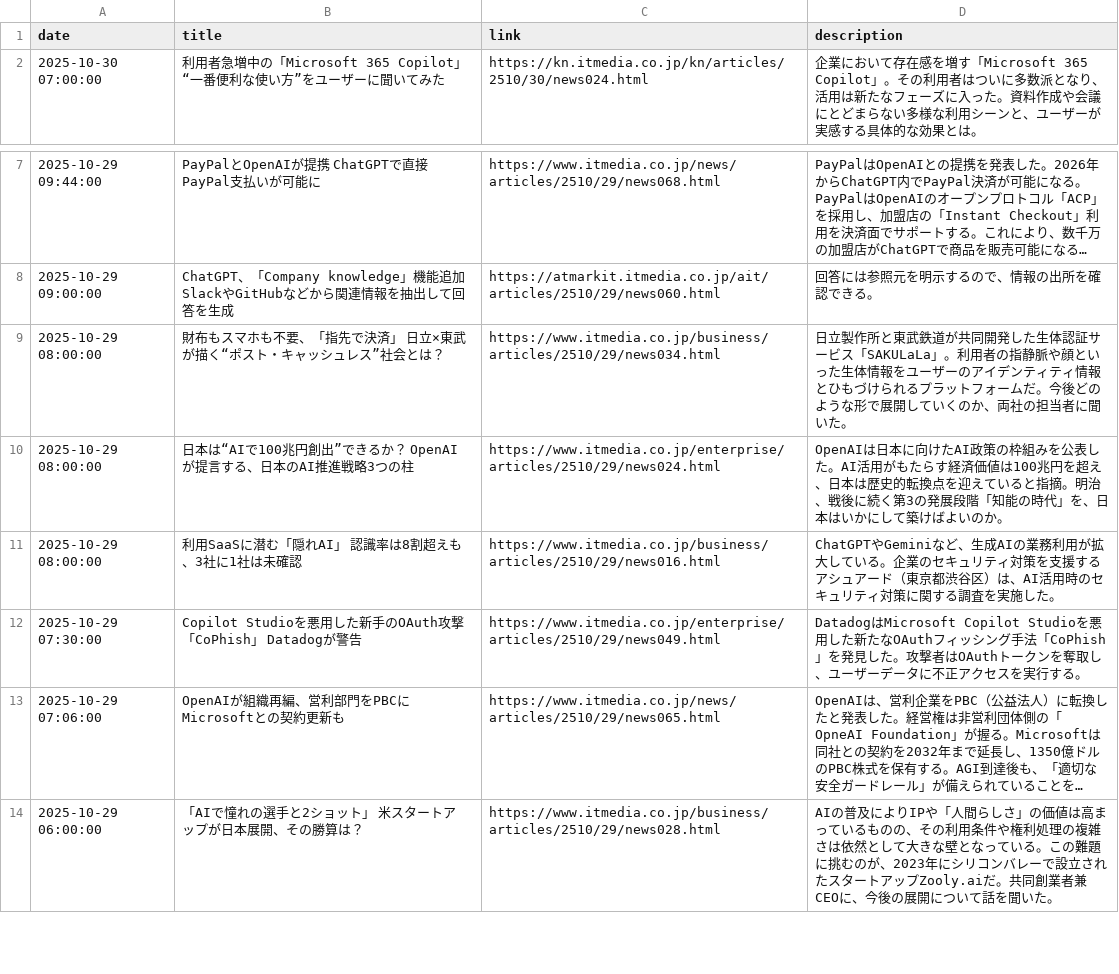
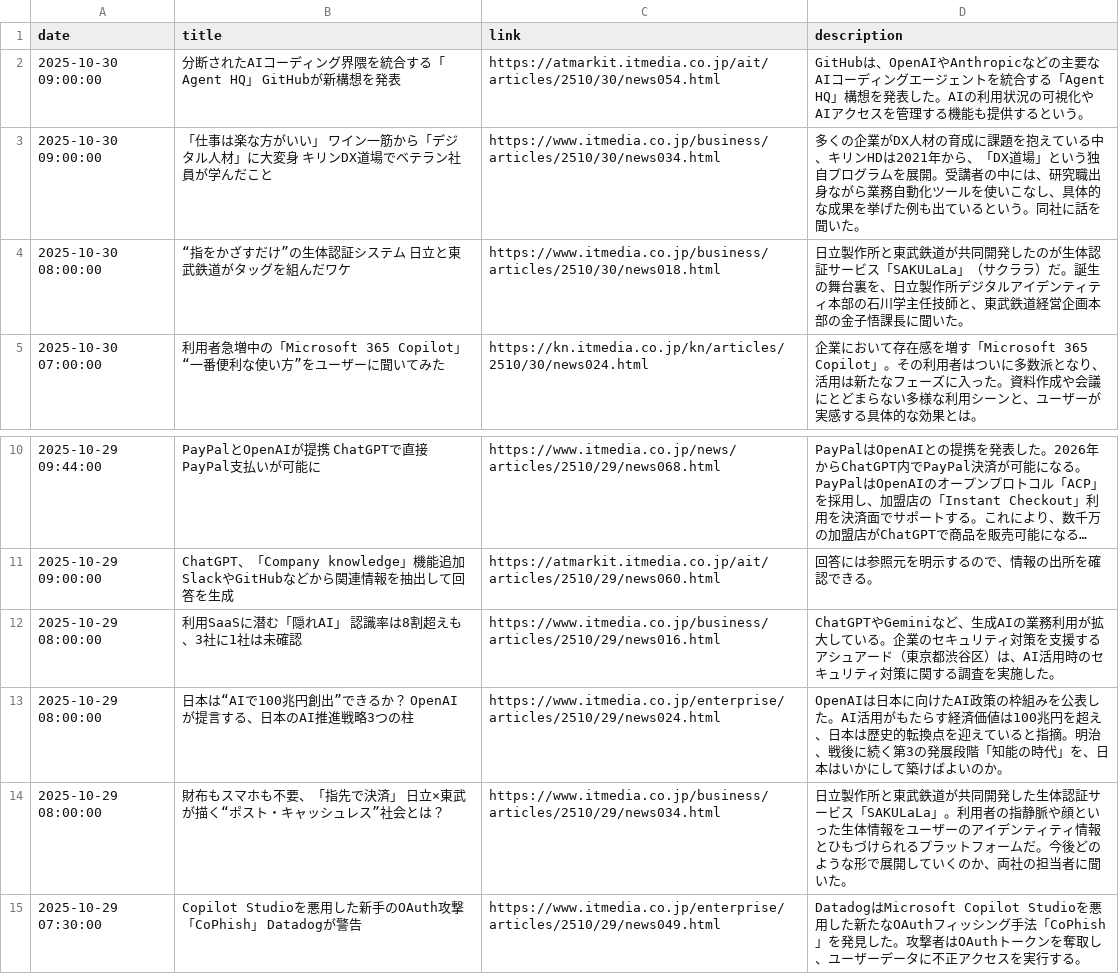
Before and after one commit to scp-sympho/scp-sympho.github.io, a CSV file: rss.csv, drawn as a sheet; only a part is shown, gaps mark what is left out; the shorter side is filled out with more unchanged rows; long unchanged cells end in ….

Commit message:
自動コミット 定期更新

```diff
--- a/rss.csv
+++ b/rss.csv
@@ -1,2 +1,5 @@
 date,title,link,description
+2025-10-30 09:00:00,分断されたAIコーディング界隈を統合する「Agent HQ」　GitHubが新構想を発表,https://atmarkit.itmedia.co.jp/ait/articles/2510/30/news054.html,GitHubは、OpenAIやAnthropicなどの主要なAIコーディングエージェントを統合する「Agent HQ」構想を発表した。AIの利用状況の可視化やAIアクセスを管理する機能も提供するという。
+2025-10-30 09:00:00,「仕事は楽な方がいい」　ワイン一筋から「デジタル人材」に大変身　キリンDX道場でベテラン社員が学んだこと,https://www.itmedia.co.jp/business/articles/2510/30/news034.html,多くの企業がDX人材の育成に課題を抱えている中、キリンHDは2021年から、「DX道場」という独自プログラムを展開。受講者の中には、研究職出身ながら業務自動化ツールを使いこなし、具体的な成果を挙げた例も出ているという。同社に話を聞いた。
+2025-10-30 08:00:00,“指をかざすだけ”の生体認証システム　日立と東武鉄道がタッグを組んだワケ,https://www.itmedia.co.jp/business/articles/2510/30/news018.html,日立製作所と東武鉄道が共同開発したのが生体認証サービス「SAKULaLa」（サクララ）だ。誕生の舞台裏を、日立製作所デジタルアイデンティティ本部の石川学主任技師と、東武鉄道経営企画本部の金子悟課長に聞いた。
 2025-10-30 07:00:00,利用者急増中の「Microsoft 365 Copilot」　“一番便利な使い方”をユーザーに聞いてみた,https://kn.itmedia.co.jp/kn/articles/2510/30/news024.html,企業において存在感を増す「Microsoft 365 Copilot」。その利用者はついに多数派となり、活用は新たなフェーズに入った。資料作成や会議にとどまらない多様な利用シーンと、ユーザーが実感する具体的な効果とは。
@@ -8,5 +11,5 @@ date,title,link,description
 2025-10-29 09:00:00,ChatGPT、「Company knowledge」機能追加　SlackやGitHubなどから関連情報を抽出して回答を生成,https://atmarkit.itmedia.co.jp/ait/articles/2510/29/news060.html,回答には参照元を明示するので、情報の出所を確認できる。
+2025-10-29 08:00:00,利用SaaSに潜む「隠れAI」　認識率は8割超えも、3社に1社は未確認,https://www.itmedia.co.jp/business/articles/2510/29/news016.html,ChatGPTやGeminiなど、生成AIの業務利用が拡大している。企業のセキュリティ対策を支援するアシュアード（東京都渋谷区）は、AI活用時のセキュリティ対策に関する調査を実施した。
+2025-10-29 08:00:00,日本は“AIで100兆円創出”できるか？　OpenAIが提言する、日本のAI推進戦略3つの柱,https://www.itmedia.co.jp/enterprise/articles/2510/29/news024.html,OpenAIは日本に向けたAI政策の枠組みを公表した。AI活用がもたらす経済価値は100兆円を超え、日本は歴史的転換点を迎えていると指摘。明治、戦後に続く第3の発展段階「知能の時代」を、日本はいかにして築けばよいのか。
 2025-10-29 08:00:00,財布もスマホも不要、「指先で決済」　日立×東武が描く“ポスト・キャッシュレス”社会とは？,https://www.itmedia.co.jp/business/articles/2510/29/news034.html,日立製作所と東武鉄道が共同開発した生体認証サービス「SAKULaLa」。利用者の指静脈や顔といった生体情報をユーザーのアイデンティティ情報とひもづけられるプラットフォームだ。今後どのような形で展開していくのか、両社の担当者に聞いた。
-2025-10-29 08:00:00,日本は“AIで100兆円創出”できるか？　OpenAIが提言する、日本のAI推進戦略3つの柱,https://www.itmedia.co.jp/enterprise/articles/2510/29/news024.html,OpenAIは日本に向けたAI政策の枠組みを公表した。AI活用がもたらす経済価値は100兆円を超え、日本は歴史的転換点を迎えていると指摘。明治、戦後に続く第3の発展段階「知能の時代」を、日本はいかにして築けばよいのか。
-2025-10-29 08:00:00,利用SaaSに潜む「隠れAI」　認識率は8割超えも、3社に1社は未確認,https://www.itmedia.co.jp/business/articles/2510/29/news016.html,ChatGPTやGeminiなど、生成AIの業務利用が拡大している。企業のセキュリティ対策を支援するアシュアード（東京都渋谷区）は、AI活用時のセキュリティ対策に関する調査を実施した。
 2025-10-29 07:30:00,Copilot Studioを悪用した新手のOAuth攻撃「CoPhish」　Datadogが警告,https://www.itmedia.co.jp/enterprise/articles/2510/29/news049.html,DatadogはMicrosoft Copilot Studioを悪用した新たなOAuthフィッシング手法「CoPhish」を発見した。攻撃者はOAuthトークンを奪取し、ユーザーデータに不正アクセスを実行する。
```
